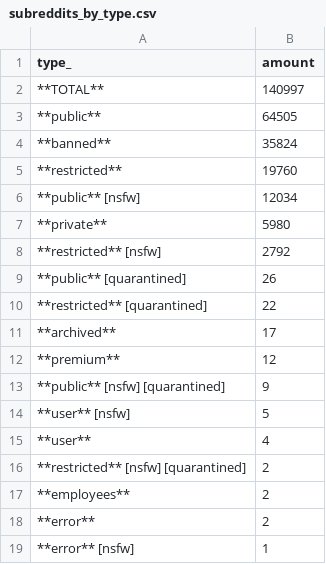
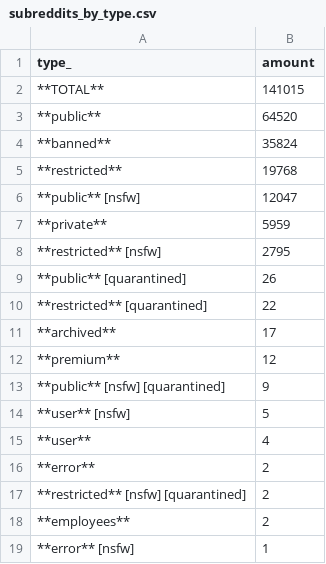
Before and after one commit to fedecalendino/reddit-graph-releases, a CSV file: csv/subreddits_by_type.csv, drawn as a sheet.

```diff
--- a/csv/subreddits_by_type.csv
+++ b/csv/subreddits_by_type.csv
@@ -1,9 +1,9 @@
 type_,amount
-**TOTAL**,140997
-**public**,64505
+**TOTAL**,141015
+**public**,64520
 **banned**,35824
-**restricted**,19760
-**public** [nsfw],12034
-**private**,5980
-**restricted** [nsfw],2792
+**restricted**,19768
+**public** [nsfw],12047
+**private**,5959
+**restricted** [nsfw],2795
 **public** [quarantined],26
@@ -15,5 +15,5 @@ type_,amount
 **user**,4
+**error**,2
 **restricted** [nsfw] [quarantined],2
 **employees**,2
-**error**,2
 **error** [nsfw],1
```
Also changed, not shown: 2 other files.
